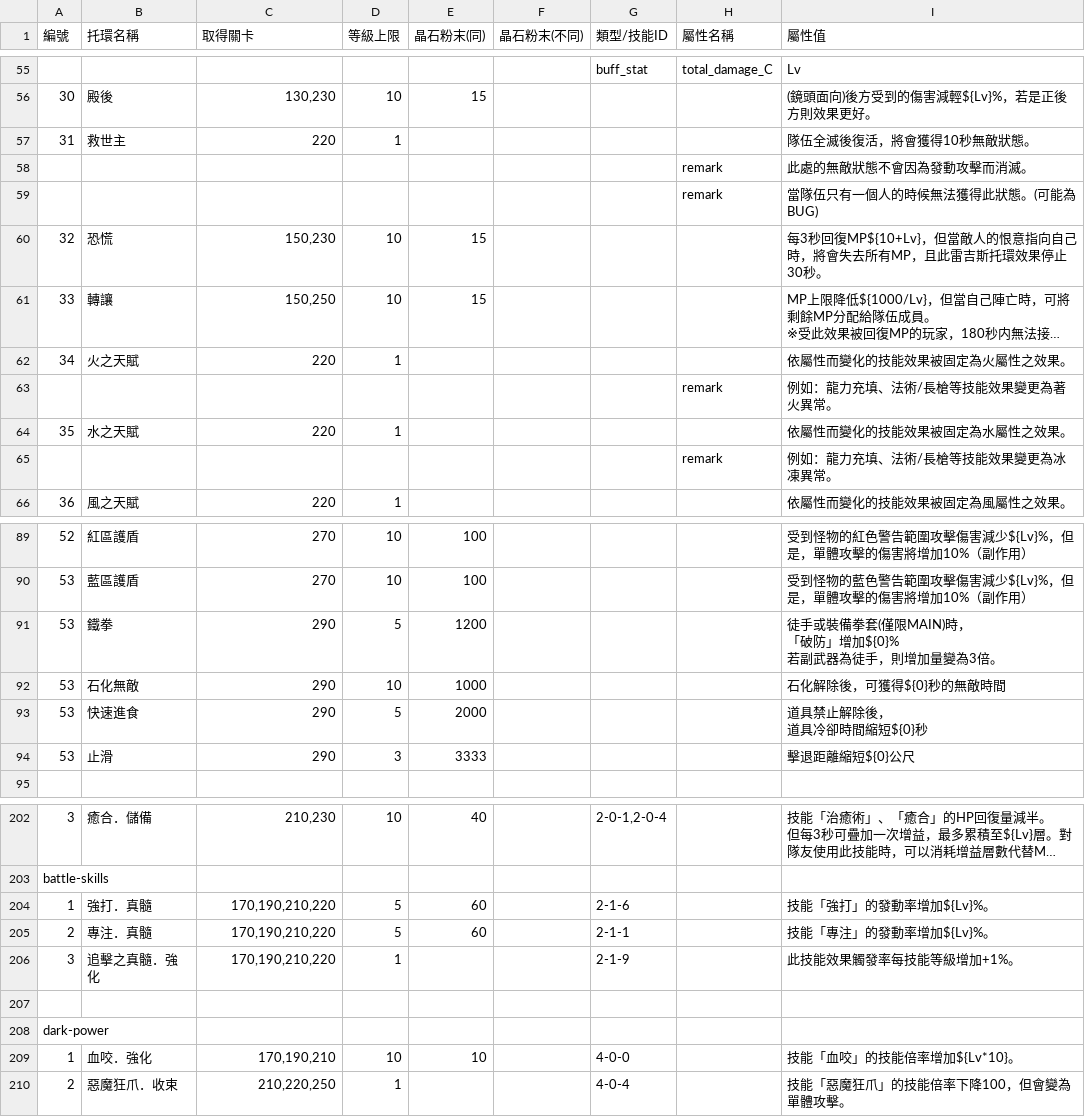
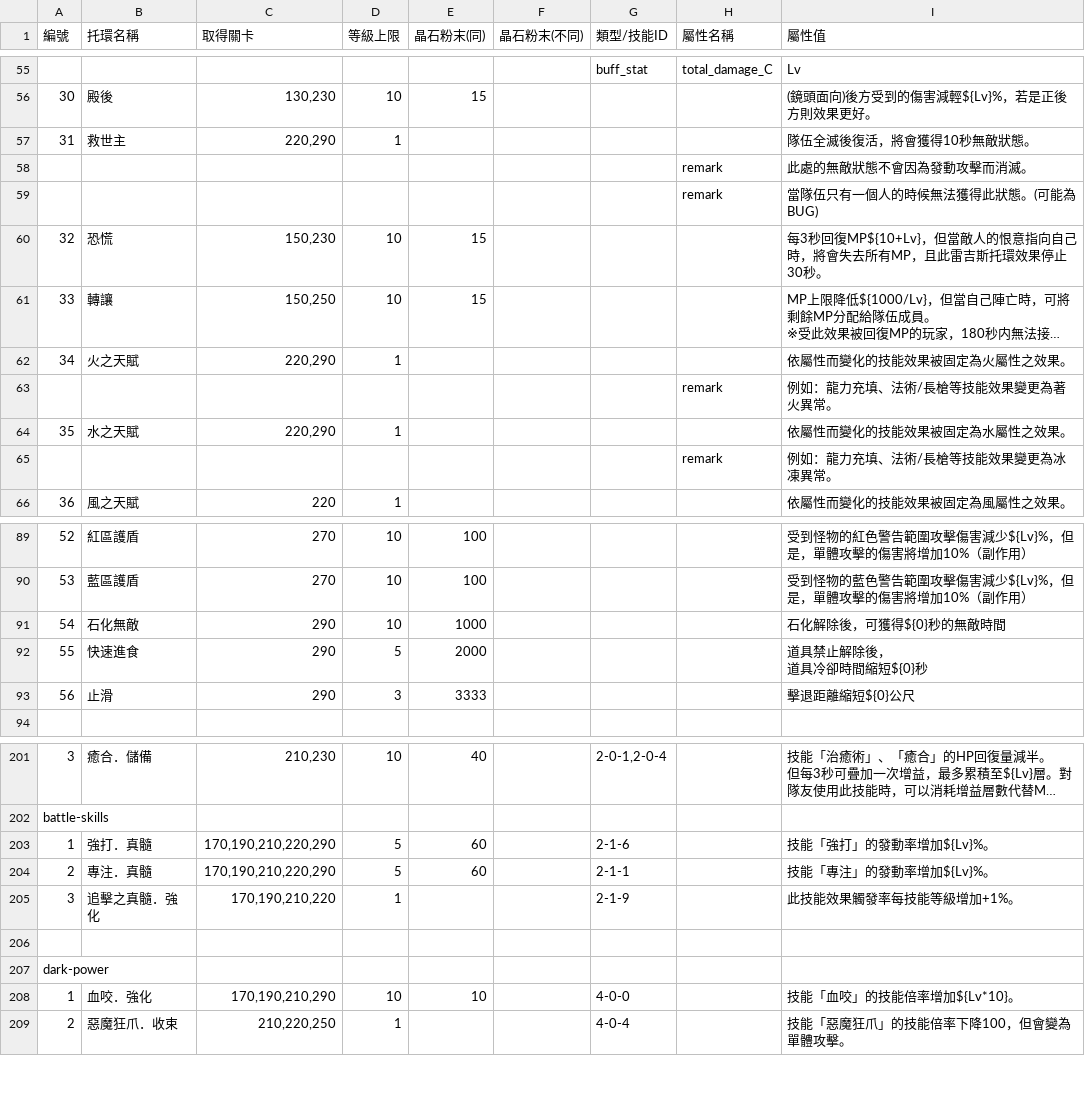
Before and after one commit to hcetyzun/Data-mirror, a CSV file: data/registlet/registlet.csv, drawn as a sheet; only a part is shown, gaps mark what is left out; long unchanged cells end in …; removed rows and columns are numbered as before the commit, all else as after; ↵ is a line break in a cell; the diff covers the shown part only; the diff names each change by its address in the sheet, - before the commit and + after, or states it on an @@ line.

```diff
--- a/data/registlet/registlet.csv
+++ b/data/registlet/registlet.csv
-C57 (取得關卡): 220
+C57 (取得關卡): 220,290
-C62 (取得關卡): 220
+C62 (取得關卡): 220,290
-C64 (取得關卡): 220
+C64 (取得關卡): 220,290
-row 91: 53 | 鐵拳 | 290 | 5 | 1200 |  |  |  | 徒手或裝備拳套(僅限MAIN)時， ↵ 「破防」增加${0}% ↵ 若副武器為徒手，則增加量變為3倍。
-A91 (編號): 53
+A91 (編號): 54
-A92 (編號): 53
+A92 (編號): 55
-A93 (編號): 53
+A93 (編號): 56
-C203:C204 (取得關卡): 170,190,210,220
+C203:C204 (取得關卡): 170,190,210,220,290
-C208 (取得關卡): 170,190,210
+C208 (取得關卡): 170,190,210,290
```
Also changed, not shown: 16 edited cells elsewhere in this file, data/crystal/crystal.csv.
